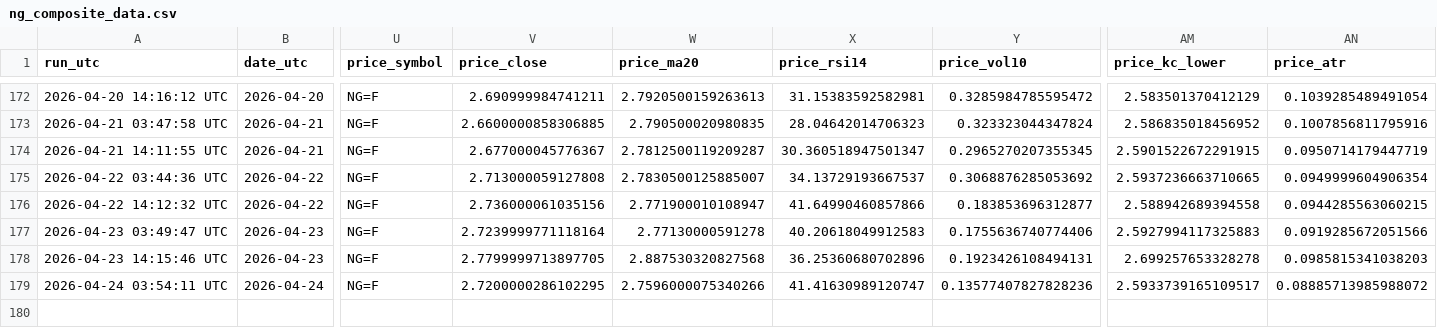
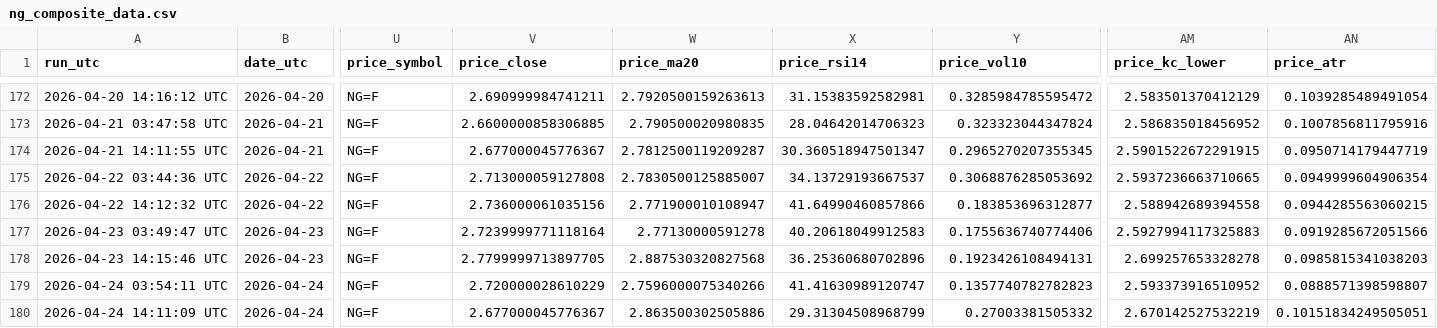
Before and after one commit to williehsu-design/ng-hdd, a CSV file: ng_composite_data.csv, drawn as a sheet; only a part is shown, gaps mark what is left out; rows hold the shown columns only; the diff names each change by its address in the sheet, - before the commit and + after, or states it on an @@ line.

```diff
--- a/ng_composite_data.csv
+++ b/ng_composite_data.csv
-V179 (price_close): 2.7200000286102295
+V179 (price_close): 2.720000028610229
-Y179 (price_vol10): 0.13577407827828236
+Y179 (price_vol10): 0.1357740782782823
-AM179 (price_kc_lower): 2.5933739165109517
+AM179 (price_kc_lower): 2.593373916510952
-AN179 (price_atr): 0.08885713985988072
+AN179 (price_atr): 0.0888571398598807
+row 180: 2026-04-24 14:11:09 UTC | 2026-04-24 | NG=F | 2.677000045776367 | 2.863500302505886 | 29.31304508968799 | 0.27003381505332 | 2.670142527532219 | 0.10151834249505051
```
Also changed, not shown: 1 other file.
